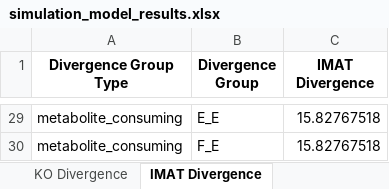
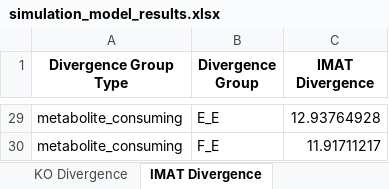
Before and after one commit to Ma-Lab-Seattle-Childrens-CGIDR/metworkpy_application_note, an Excel workbook: results/simulation_model_results.xlsx, sheet IMAT Divergence, drawn as a sheet; only a part is shown, gaps mark what is left out; values as stored, in another font and other column widths than the file's, no borders; the diff covers the shown part only; the diff names each change by its address in the sheet, - before the commit and + after, or states it on an @@ line.

```diff
--- a/results/simulation_model_results.xlsx (sheet IMAT Divergence)
+++ b/results/simulation_model_results.xlsx (sheet IMAT Divergence)
-C29 (IMAT Divergence): 15.82767518
+C29 (IMAT Divergence): 12.93764928
-C30 (IMAT Divergence): 15.82767518
+C30 (IMAT Divergence): 11.91711217
```
Also changed, not shown: other rows of this sheet, sheet KO Divergence, sheet Reaction SCN, sheet Metabolite SCN, sheet Metabolite consuming Networks, sheet SCN Reaction Centrality, sheet SCN Metabolite Centrality.
